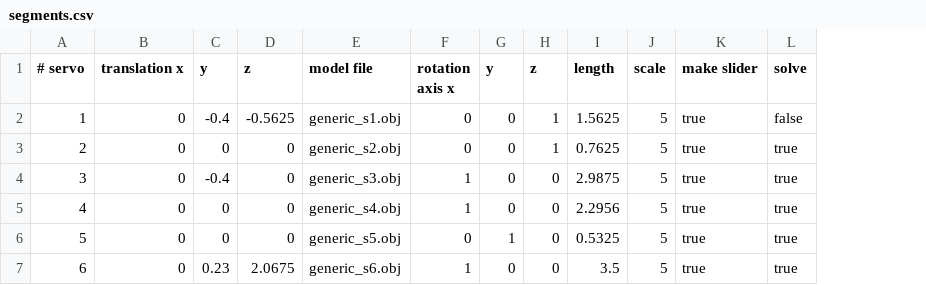
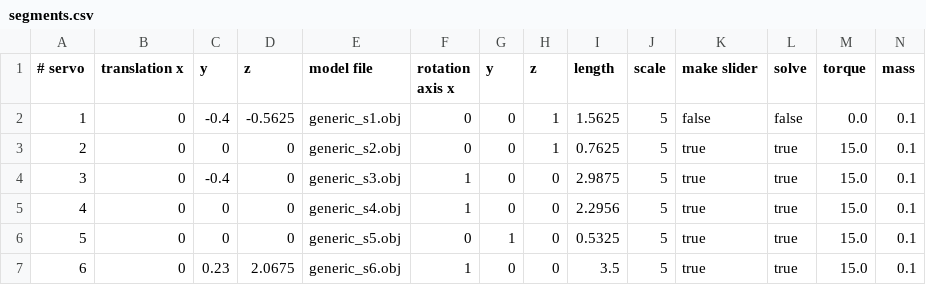
Before and after one commit to MrDoritos/neural-xarm, a CSV file: assets/generic/segments.csv, drawn as a sheet; the diff names each change by its address in the sheet, - before the commit and + after, or states it on an @@ line.

```diff
--- a/assets/generic/segments.csv
+++ b/assets/generic/segments.csv
+column M (torque), rows 2-7: 0.0 | 15.0 | 15.0 | 15.0 | 15.0 | 15.0
+column N (mass), rows 2-7: all 0.1
-K2 (make slider): true
+K2 (make slider): false
```
Also changed, not shown: assets/xarm/segments.csv, 1 other file.
